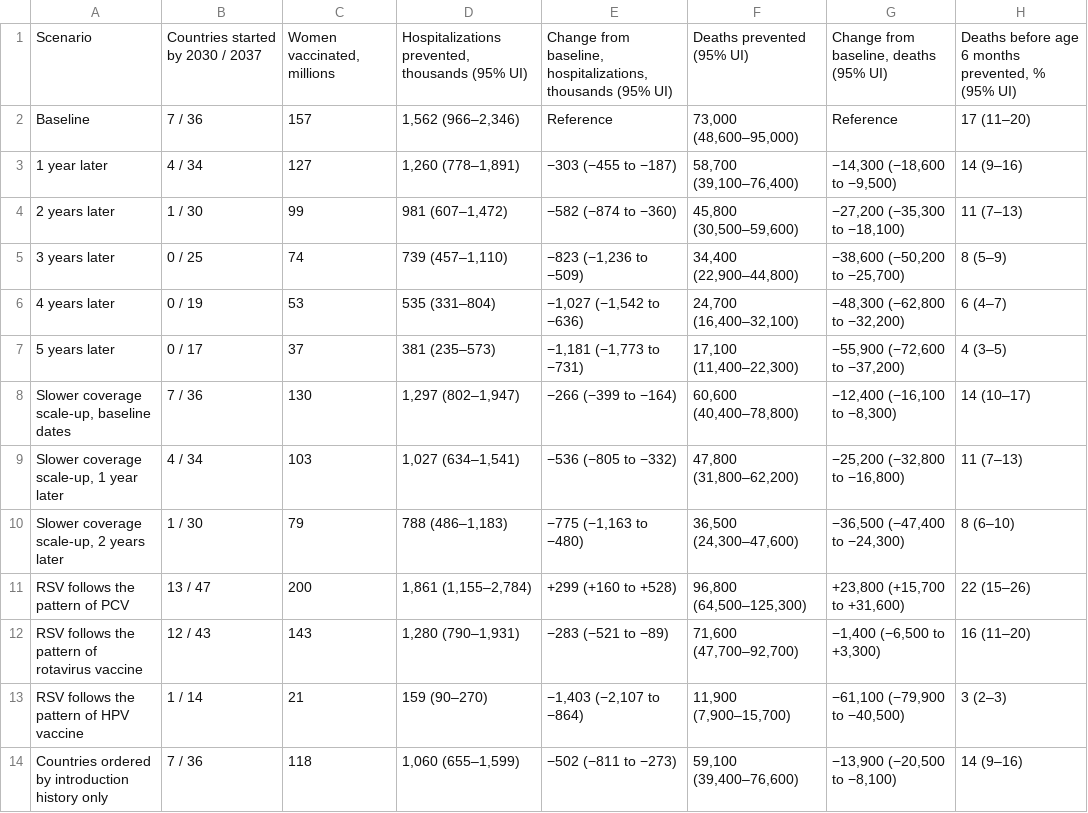
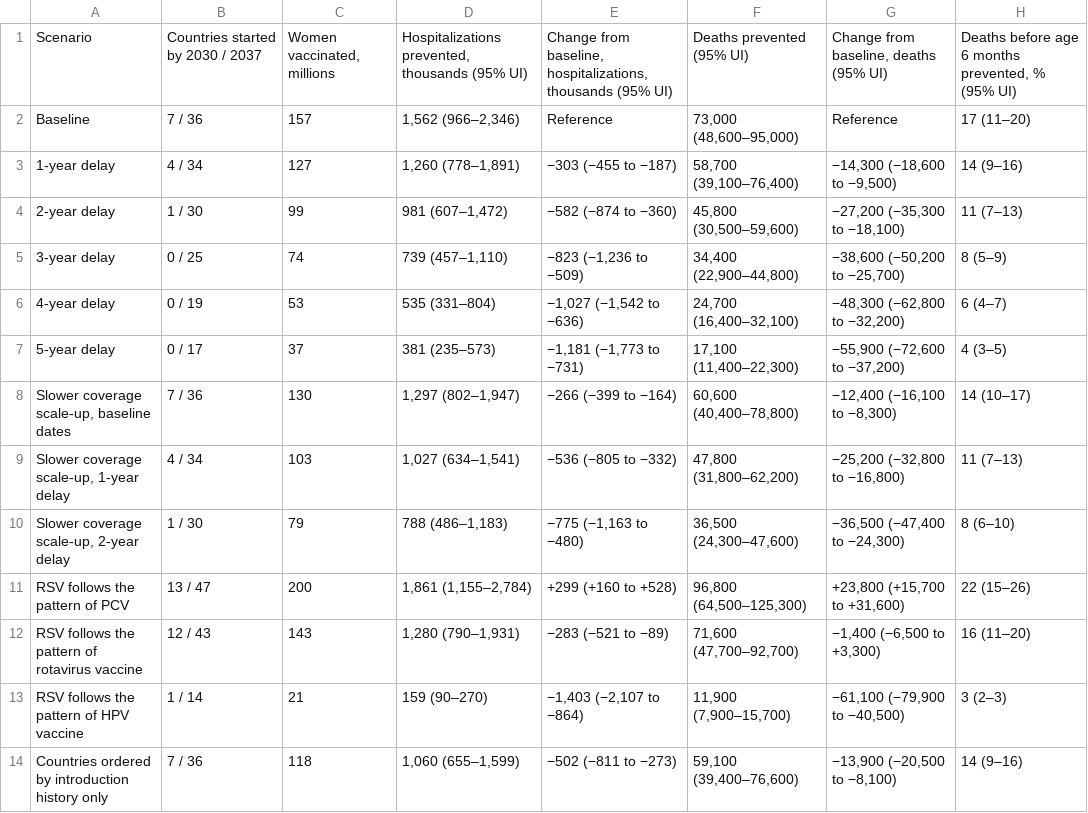
Before and after one commit to justin-ortiz/rsv-maternal-delay-gavi, a TSV file: table_S1.tsv, drawn as a sheet.

```diff
--- a/table_S1.tsv
+++ b/table_S1.tsv
@@ -2,10 +2,10 @@ Scenario	Countries started by 2030 / 2037	Women vaccinated, millions	Hospitaliza
 Baseline	7 / 36	157	1,562 (966–2,346)	Reference	73,000 (48,600–95,000)	Reference	17 (11–20)
-1 year later	4 / 34	127	1,260 (778–1,891)	−303 (−455 to −187)	58,700 (39,100–76,400)	−14,300 (−18,600 to −9,500)	14 (9–16)
-2 years later	1 / 30	99	981 (607–1,472)	−582 (−874 to −360)	45,800 (30,500–59,600)	−27,200 (−35,300 to −18,100)	11 (7–13)
-3 years later	0 / 25	74	739 (457–1,110)	−823 (−1,236 to −509)	34,400 (22,900–44,800)	−38,600 (−50,200 to −25,700)	8 (5–9)
-4 years later	0 / 19	53	535 (331–804)	−1,027 (−1,542 to −636)	24,700 (16,400–32,100)	−48,300 (−62,800 to −32,200)	6 (4–7)
-5 years later	0 / 17	37	381 (235–573)	−1,181 (−1,773 to −731)	17,100 (11,400–22,300)	−55,900 (−72,600 to −37,200)	4 (3–5)
+1-year delay	4 / 34	127	1,260 (778–1,891)	−303 (−455 to −187)	58,700 (39,100–76,400)	−14,300 (−18,600 to −9,500)	14 (9–16)
+2-year delay	1 / 30	99	981 (607–1,472)	−582 (−874 to −360)	45,800 (30,500–59,600)	−27,200 (−35,300 to −18,100)	11 (7–13)
+3-year delay	0 / 25	74	739 (457–1,110)	−823 (−1,236 to −509)	34,400 (22,900–44,800)	−38,600 (−50,200 to −25,700)	8 (5–9)
+4-year delay	0 / 19	53	535 (331–804)	−1,027 (−1,542 to −636)	24,700 (16,400–32,100)	−48,300 (−62,800 to −32,200)	6 (4–7)
+5-year delay	0 / 17	37	381 (235–573)	−1,181 (−1,773 to −731)	17,100 (11,400–22,300)	−55,900 (−72,600 to −37,200)	4 (3–5)
 Slower coverage scale-up, baseline dates	7 / 36	130	1,297 (802–1,947)	−266 (−399 to −164)	60,600 (40,400–78,800)	−12,400 (−16,100 to −8,300)	14 (10–17)
-Slower coverage scale-up, 1 year later	4 / 34	103	1,027 (634–1,541)	−536 (−805 to −332)	47,800 (31,800–62,200)	−25,200 (−32,800 to −16,800)	11 (7–13)
-Slower coverage scale-up, 2 years later	1 / 30	79	788 (486–1,183)	−775 (−1,163 to −480)	36,500 (24,300–47,600)	−36,500 (−47,400 to −24,300)	8 (6–10)
+Slower coverage scale-up, 1-year delay	4 / 34	103	1,027 (634–1,541)	−536 (−805 to −332)	47,800 (31,800–62,200)	−25,200 (−32,800 to −16,800)	11 (7–13)
+Slower coverage scale-up, 2-year delay	1 / 30	79	788 (486–1,183)	−775 (−1,163 to −480)	36,500 (24,300–47,600)	−36,500 (−47,400 to −24,300)	8 (6–10)
 RSV follows the pattern of PCV	13 / 47	200	1,861 (1,155–2,784)	+299 (+160 to +528)	96,800 (64,500–125,300)	+23,800 (+15,700 to +31,600)	22 (15–26)
```
Also changed, not shown: results_random_orders.csv, table_1.tsv, 10 other files.
